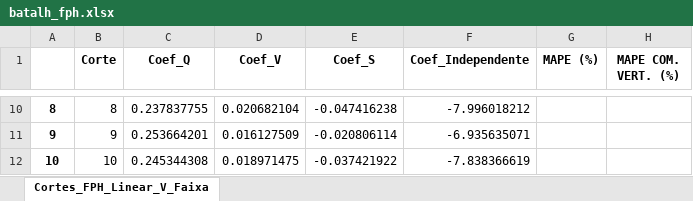
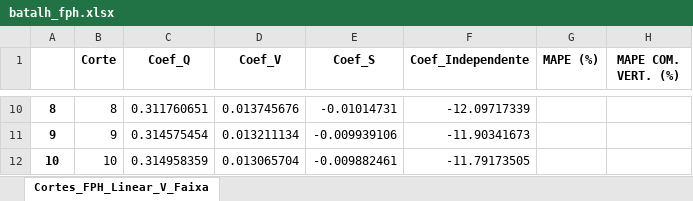
Before and after one commit to dlbr92/fph_lin, an Excel workbook: batalh_fph.xlsx, sheet Cortes_FPH_Linear_V_Faixa, drawn as a sheet; only a part is shown, gaps mark what is left out; values as stored, in another font and other column widths than the file's, no borders; the diff covers the shown part only; the diff names each change by its address in the sheet, - before the commit and + after, or states it on an @@ line.

```diff
--- a/batalh_fph.xlsx (sheet Cortes_FPH_Linear_V_Faixa)
+++ b/batalh_fph.xlsx (sheet Cortes_FPH_Linear_V_Faixa)
-C10 (Coef_Q): 0.237837755
+C10 (Coef_Q): 0.311760651
-D10 (Coef_V): 0.020682104
+D10 (Coef_V): 0.013745676
-E10 (Coef_S): -0.047416238
+E10 (Coef_S): -0.01014731
-F10 (Coef_Independente): -7.996018212
+F10 (Coef_Independente): -12.09717339
-C11 (Coef_Q): 0.253664201
+C11 (Coef_Q): 0.314575454
-D11 (Coef_V): 0.016127509
+D11 (Coef_V): 0.013211134
-E11 (Coef_S): -0.020806114
+E11 (Coef_S): -0.009939106
-F11 (Coef_Independente): -6.935635071
+F11 (Coef_Independente): -11.90341673
-C12 (Coef_Q): 0.245344308
+C12 (Coef_Q): 0.314958359
-D12 (Coef_V): 0.018971475
+D12 (Coef_V): 0.013065704
-E12 (Coef_S): -0.037421922
+E12 (Coef_S): -0.009882461
-F12 (Coef_Independente): -7.838366619
+F12 (Coef_Independente): -11.79173505
```
Also changed, not shown: 32 edited cells elsewhere in this sheet, FPH-LinearxNLinear.xlsx, 6 other files.
